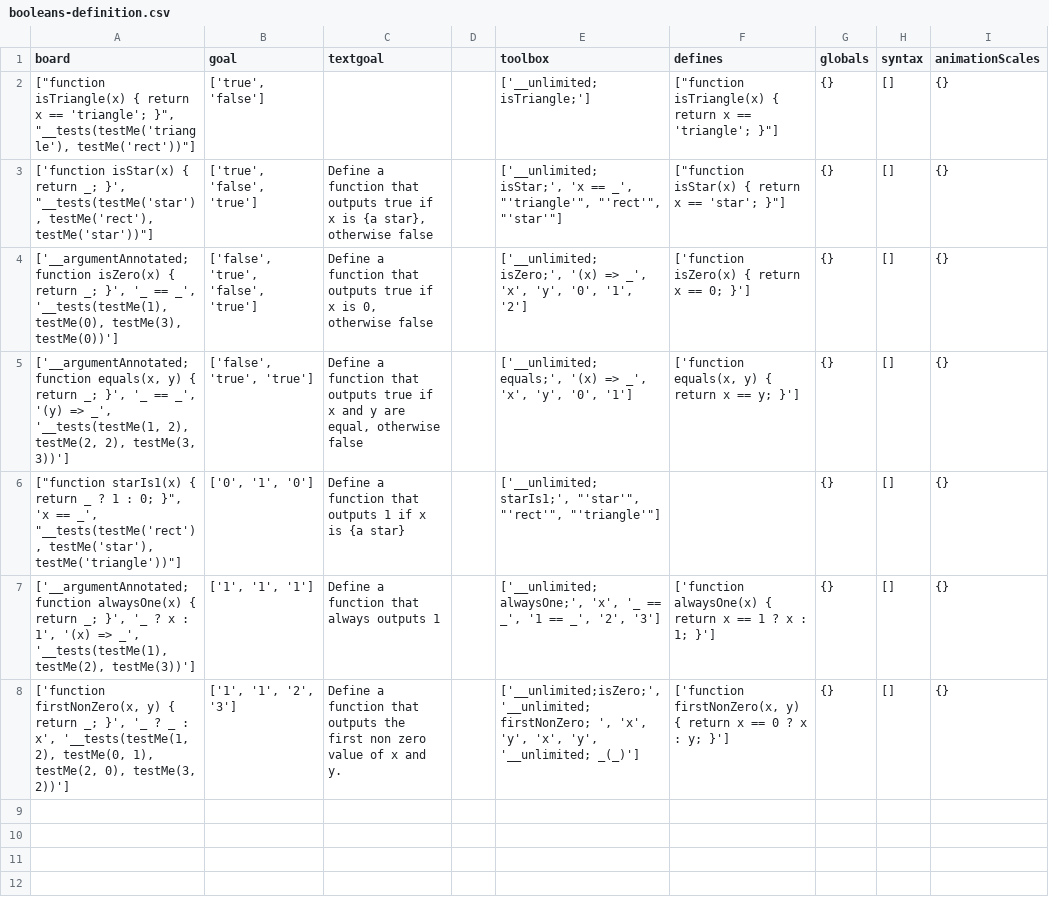
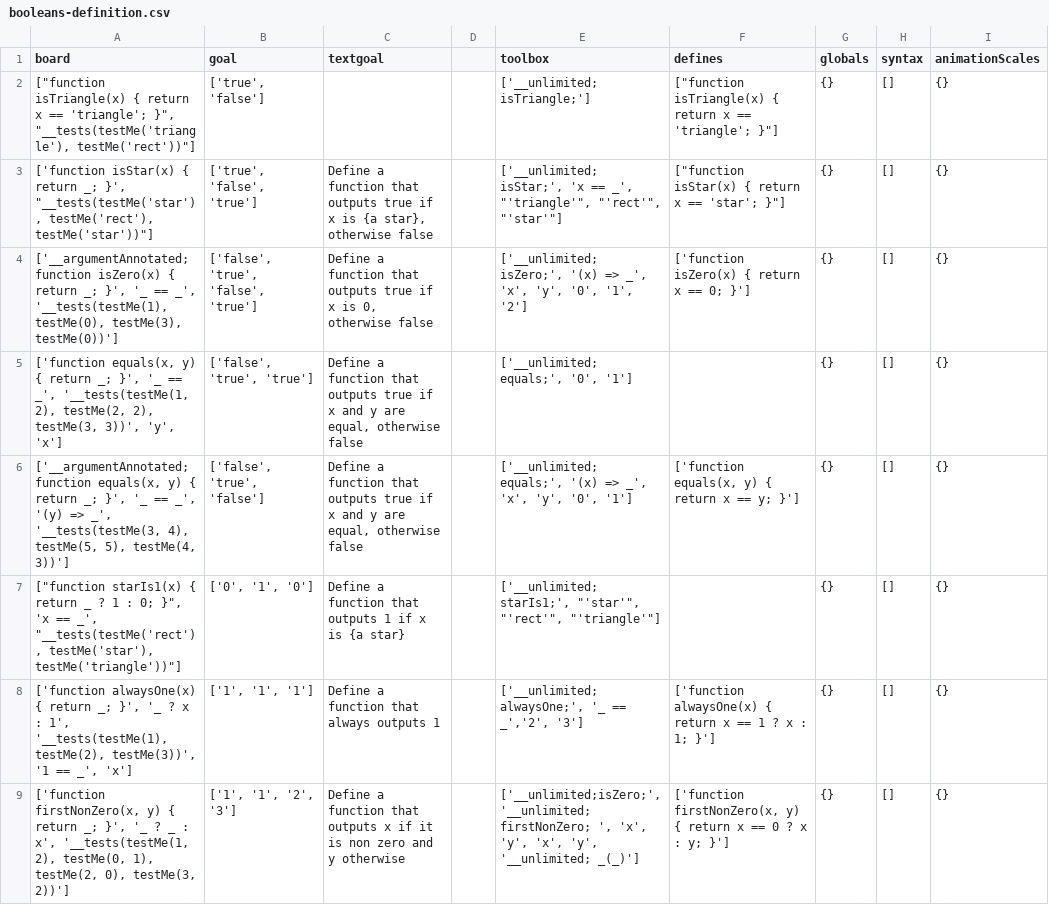
Before and after one commit to laptou/reduct, a CSV file: chapterutil/levels/booleans-definition.csv, drawn as a sheet.

Commit message:
Smooth boolean definition

```diff
--- a/chapterutil/levels/booleans-definition.csv
+++ b/chapterutil/levels/booleans-definition.csv
@@ -4,5 +4,6 @@ board,goal,textgoal,,toolbox,defines,globals,syntax,animationScales
 "['__argumentAnnotated; function isZero(x) { return _; }', '_ == _', '__tests(testMe(1), testMe(0), testMe(3), testMe(0))']","['false', 'true', 'false', 'true']","Define a function that outputs true if x is 0, otherwise false",,"['__unlimited; isZero;', '(x) => _', 'x', 'y', '0', '1', '2']",['function isZero(x) { return x == 0; }'],{},[],{}
-"['__argumentAnnotated; function equals(x, y) { return _; }', '_ == _', '(y) => _', '__tests(testMe(1, 2), testMe(2, 2), testMe(3, 3))']","['false', 'true', 'true']","Define a function that outputs true if x and y are equal, otherwise false",,"['__unlimited; equals;', '(x) => _', 'x', 'y', '0', '1']","['function equals(x, y) { return x == y; }']",{},[],{}
+"['function equals(x, y) { return _; }', '_ == _', '__tests(testMe(1, 2), testMe(2, 2), testMe(3, 3))', 'y', 'x']","['false', 'true', 'true']","Define a function that outputs true if x and y are equal, otherwise false",,"['__unlimited; equals;', '0', '1']",,{},[],{}
+"['__argumentAnnotated; function equals(x, y) { return _; }', '_ == _', '(y) => _', '__tests(testMe(3, 4), testMe(5, 5), testMe(4, 3))']","['false', 'true', 'false']","Define a function that outputs true if x and y are equal, otherwise false",,"['__unlimited; equals;', '(x) => _', 'x', 'y', '0', '1']","['function equals(x, y) { return x == y; }']",{},[],{}
 "[""function starIs1(x) { return _ ? 1 : 0; }"", 'x == _', ""__tests(testMe('rect'), testMe('star'), testMe('triangle'))""]","['0', '1', '0']",Define a function that outputs 1 if x is {a star},,"['__unlimited; starIs1;', ""'star'"", ""'rect'"", ""'triangle'""]",,{},[],{}
-"['__argumentAnnotated; function alwaysOne(x) { return _; }', '_ ? x : 1', '(x) => _', '__tests(testMe(1), testMe(2), testMe(3))']","['1', '1', '1']",Define a function that always outputs 1,,"['__unlimited; alwaysOne;', 'x', '_ == _', '1 == _', '2', '3']",['function alwaysOne(x) { return x == 1 ? x : 1; }'],{},[],{}
-"['function firstNonZero(x, y) { return _; }', '_ ? _ : x', '__tests(testMe(1, 2), testMe(0, 1), testMe(2, 0), testMe(3, 2))']","['1', '1', '2', '3']",Define a function that outputs the first non zero value of x and y. ,,"['__unlimited;isZero;', '__unlimited; firstNonZero; ', 'x', 'y', 'x', 'y', '__unlimited; _(_)']","['function firstNonZero(x, y) { return x == 0 ? x : y; }']",{},[],{}
+"['function alwaysOne(x) { return _; }', '_ ? x : 1', '__tests(testMe(1), testMe(2), testMe(3))', '1 == _', 'x']","['1', '1', '1']",Define a function that always outputs 1,,"['__unlimited; alwaysOne;', '_ == _','2', '3']",['function alwaysOne(x) { return x == 1 ? x : 1; }'],{},[],{}
+"['function firstNonZero(x, y) { return _; }', '_ ? _ : x', '__tests(testMe(1, 2), testMe(0, 1), testMe(2, 0), testMe(3, 2))']","['1', '1', '2', '3']",Define a function that outputs x if it is non zero and y otherwise ,,"['__unlimited;isZero;', '__unlimited; firstNonZero; ', 'x', 'y', 'x', 'y', '__unlimited; _(_)']","['function firstNonZero(x, y) { return x == 0 ? x : y; }']",{},[],{}
```
Also changed, not shown: 1 other file.
